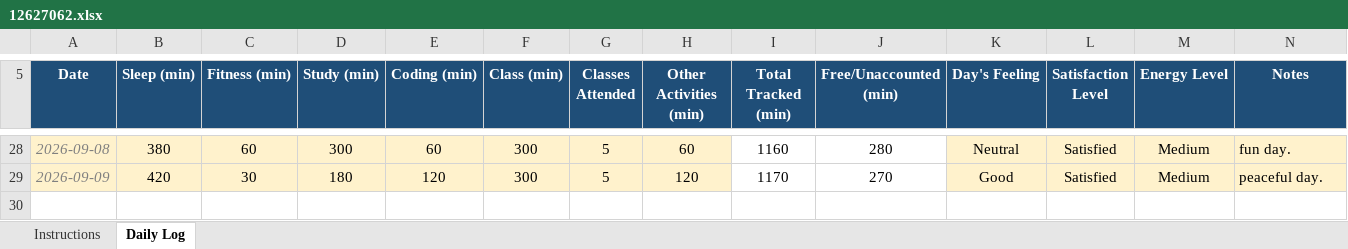
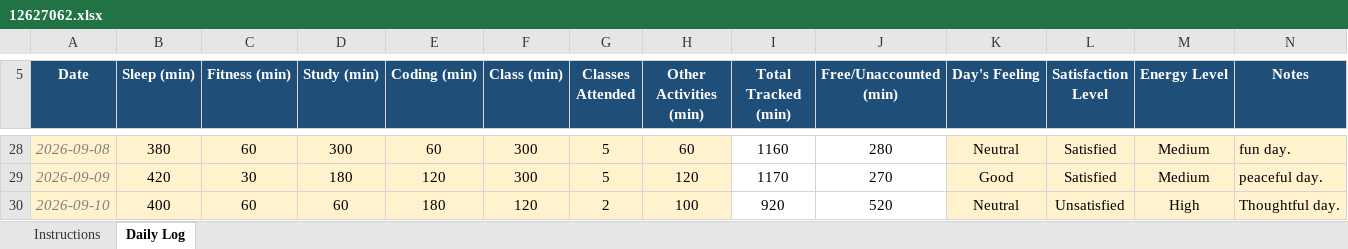
Before and after one commit to sushmabth23-ctrl/CAP-776, an Excel workbook: 12627062.xlsx, sheet Daily Log, drawn as a sheet; only a part is shown, gaps mark what is left out; values as stored, in another font and other column widths than the file's, no borders; conditional formats not drawn; the diff names each change by its address in the sheet, - before the commit and + after, or states it on an @@ line.

Commit message:
Add files via upload

```diff
--- a/12627062.xlsx (sheet Daily Log)
+++ b/12627062.xlsx (sheet Daily Log)
+row 30: 2026-09-10 | 400 | 60 | 60 | 180 | 120 | 2 | 100 | 920 | 520 | Neutral | Unsatisfied | High | Thoughtful day.
```
